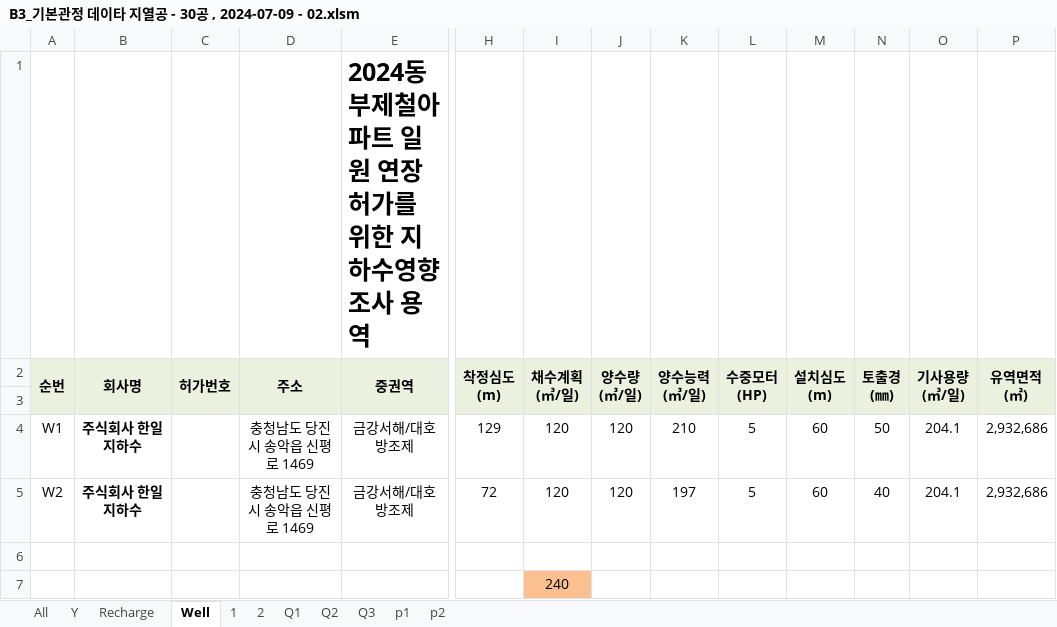
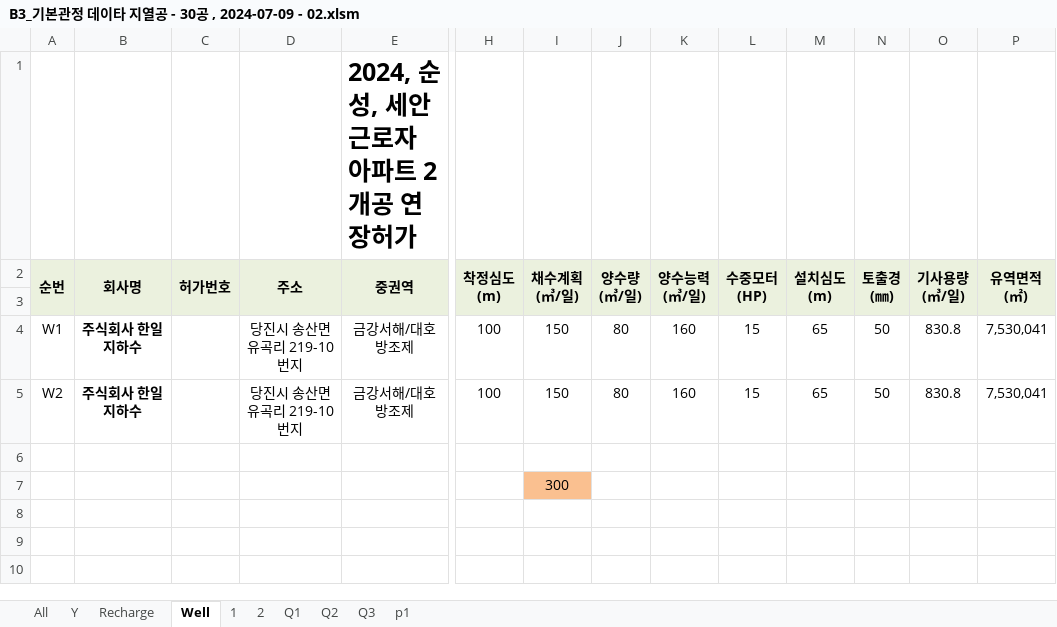
Before and after one commit to ihanseol/02_Excel2, an Excel workbook: 01_Acquifer Pumping Test/03_기본관정데이타/B3_기본관정 데이타 지열공 - 30공 , 2024-07-09 - 02.xlsm, sheet Well, drawn as a sheet; only a part is shown, gaps mark what is left out; values as stored, in another font and other column widths than the file's, no borders; charts and pictures not drawn; the diff names each change by its address in the sheet, - before the commit and + after, or states it on an @@ line.

```diff
--- a/01_Acquifer Pumping Test/03_기본관정데이타/B3_기본관정 데이타 지열공 - 30공 , 2024-07-09 - 02.xlsm (sheet Well)
+++ b/01_Acquifer Pumping Test/03_기본관정데이타/B3_기본관정 데이타 지열공 - 30공 , 2024-07-09 - 02.xlsm (sheet Well)
-sheet tab: p2
-E1 (중권역): 2024동부제철아파트 일원 연장허가를 위한 지하수영향조사 용역
+E1 (중권역): 2024, 순성, 세안근로자 아파트 2개공 연장허가
-D4:D5 (주소): 충청남도 당진시 송악읍 신평로 1469
+D4:D5 (주소): 당진시 송산면 유곡리 219-10번지
-H4 (착정심도 (m)): 129
+H4 (착정심도 (m)): 100
-I4:I5 (채수계획 (㎥/일)): 120
+I4:I5 (채수계획 (㎥/일)): 150
-J4:J5 (양수량 (㎥/일)): 120
+J4:J5 (양수량 (㎥/일)): 80
-K4 (양수능력 (㎥/일)): 210
+K4 (양수능력 (㎥/일)): 160
-L4:L5 (수중모터 (HP)): 5
+L4:L5 (수중모터 (HP)): 15
-M4:M5 (설치심도 (m)): 60
+M4:M5 (설치심도 (m)): 65
-O4:O5 (기사용량 (㎥/일)): 204.1
+O4:O5 (기사용량 (㎥/일)): 830.8
-P4:P5 (유역면적 (㎡)): 2,932,686
+P4:P5 (유역면적 (㎡)): 7,530,041
-H5 (착정심도 (m)): 72
+H5 (착정심도 (m)): 100
-K5 (양수능력 (㎥/일)): 197
+K5 (양수능력 (㎥/일)): 160
-N5 (토출경 (㎜)): 40
+N5 (토출경 (㎜)): 50
-I7 (채수계획 (㎥/일)): 240
+I7 (채수계획 (㎥/일)): 300
```
Also changed, not shown: sheet p1, sheet 2, sheet 1, sheet Recharge, charts or pictures, 7 other files.
